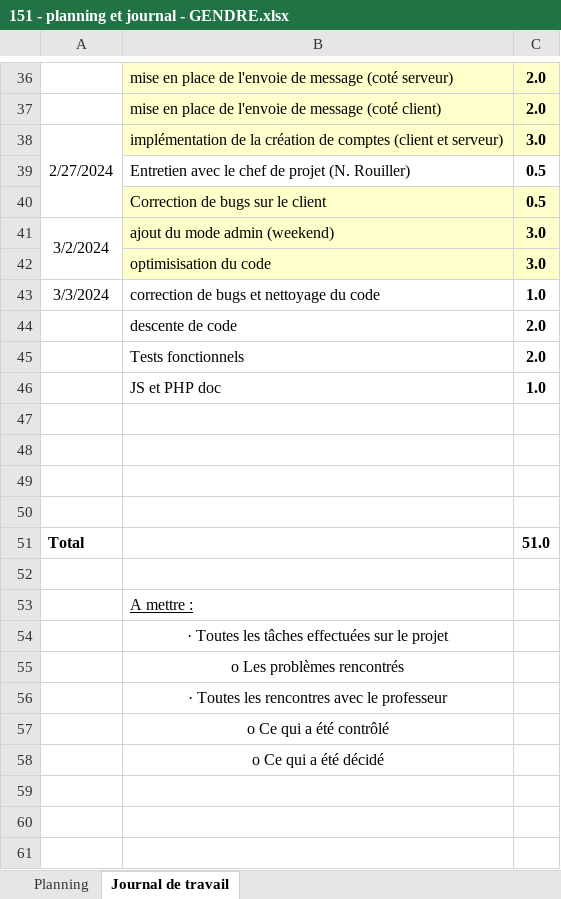
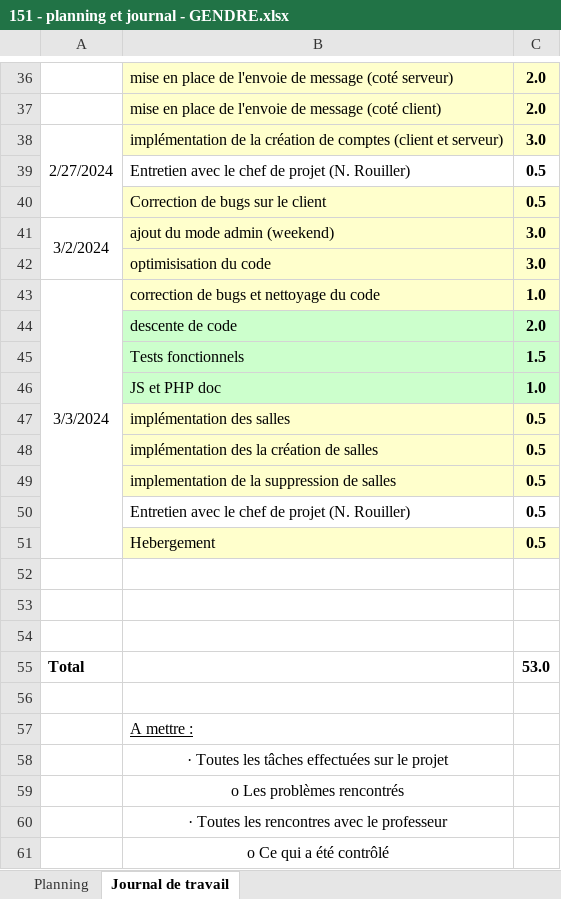
Before and after one commit to emf-info-21-22-3/module-151-Gendres, an Excel workbook: documentation/151 - planning et journal - GENDRE.xlsx, sheet Journal de travail, drawn as a sheet; only a part is shown, gaps mark what is left out; the shorter side is filled out with more unchanged rows; values as stored, in another font and other column widths than the file's, no borders; removed rows and columns are numbered as before the commit, all else as after; the diff names each change by its address in the sheet, - before the commit and + after, or states it on an @@ line.

```diff
--- a/documentation/151 - planning et journal - GENDRE.xlsx (sheet Journal de travail)
+++ b/documentation/151 - planning et journal - GENDRE.xlsx (sheet Journal de travail)
+A43:A51 merged
-B43:C43 fill: none
+B43:C43 fill: #FFFFCC
-B44:C46 fill: none
+B44:C46 fill: #CCFFCC
-C45: 2.0
+C45: 1.5
+row 47:  | implémentation des salles | 0.5
+row 48:  | implémentation des la création de salles | 0.5
+row 49:  | implementation de la suppression de salles | 0.5
+row 50:  | Entretien avec le chef de projet (N. Rouiller) | 0.5
+row 51:  | Hebergement | 0.5
-row 50: (empty)
-C55: 51.0
+C55: 53.0
```
Also changed, not shown: sheet Planning, 10 other files.
